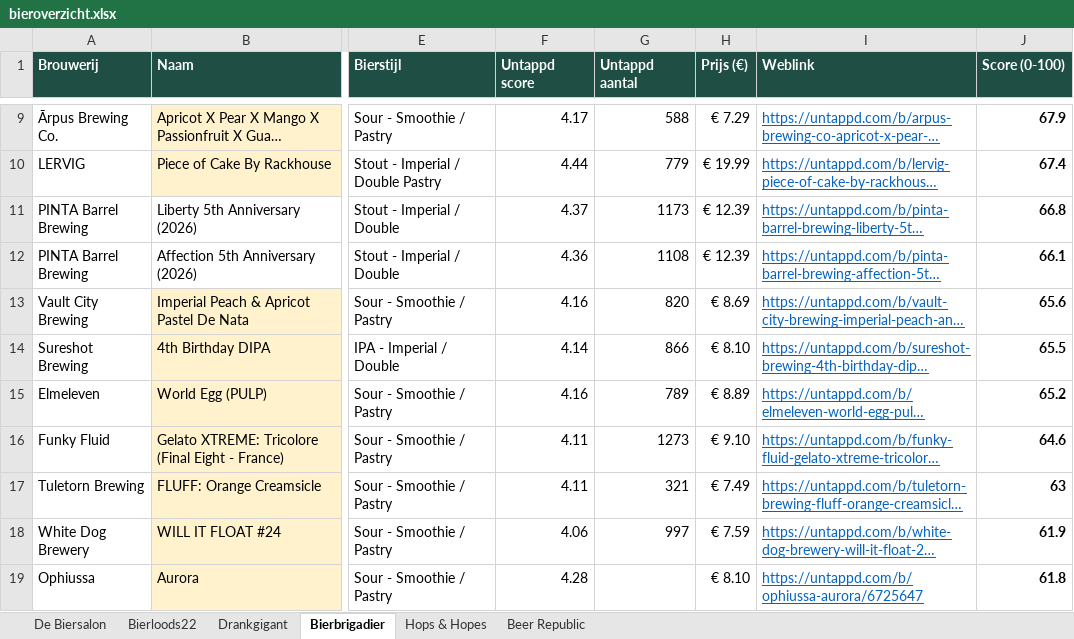
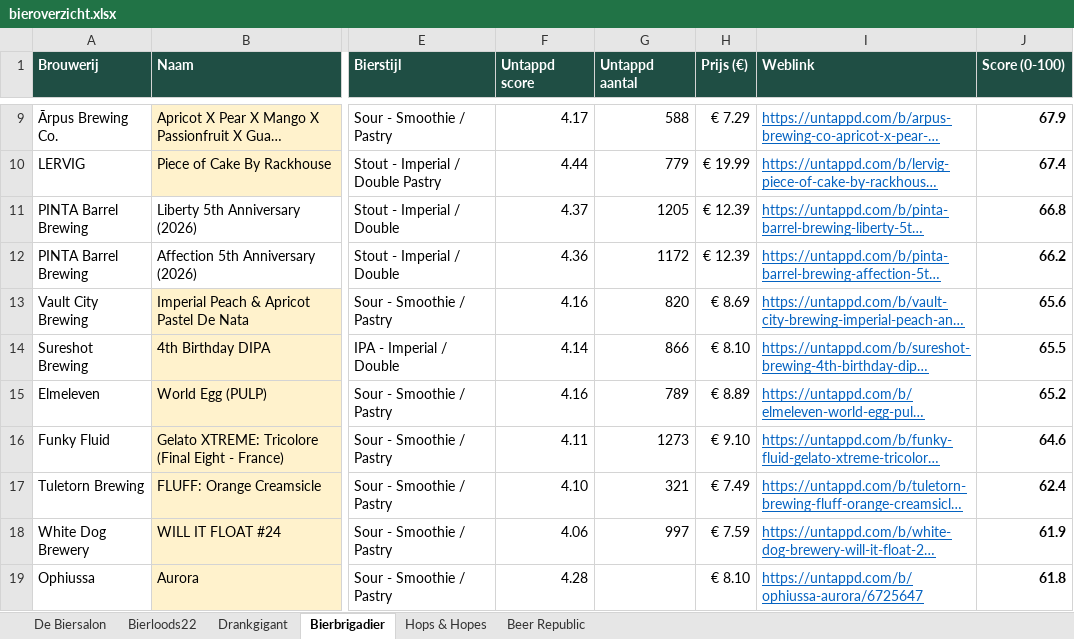
Before and after one commit to RdG-Bier/DeBierScraper, an Excel workbook: docs/bieroverzicht.xlsx, sheet Bierbrigadier, drawn as a sheet; only a part is shown, gaps mark what is left out; long unchanged cells end in …; values as stored, in another font and other column widths than the file's, no borders; conditional formats not drawn; the diff covers the shown part only; the diff names each change by its address in the sheet, - before the commit and + after, or states it on an @@ line.

```diff
--- a/docs/bieroverzicht.xlsx (sheet Bierbrigadier)
+++ b/docs/bieroverzicht.xlsx (sheet Bierbrigadier)
-G11 (Untappd aantal): 1173
+G11 (Untappd aantal): 1205
-G12 (Untappd aantal): 1108
+G12 (Untappd aantal): 1172
-J12 (Score (0-100)): 66.1
+J12 (Score (0-100)): 66.2
-F17 (Untappd score): 4.11
+F17 (Untappd score): 4.10
-J17 (Score (0-100)): 63
+J17 (Score (0-100)): 62.4
```
Also changed, not shown: 17 added rows, 19 removed rows and 9 edited cells elsewhere in this sheet, sheet De Biersalon, sheet Hops & Hopes, sheet Bierloods22, sheet Beer Republic, 17 other files.
